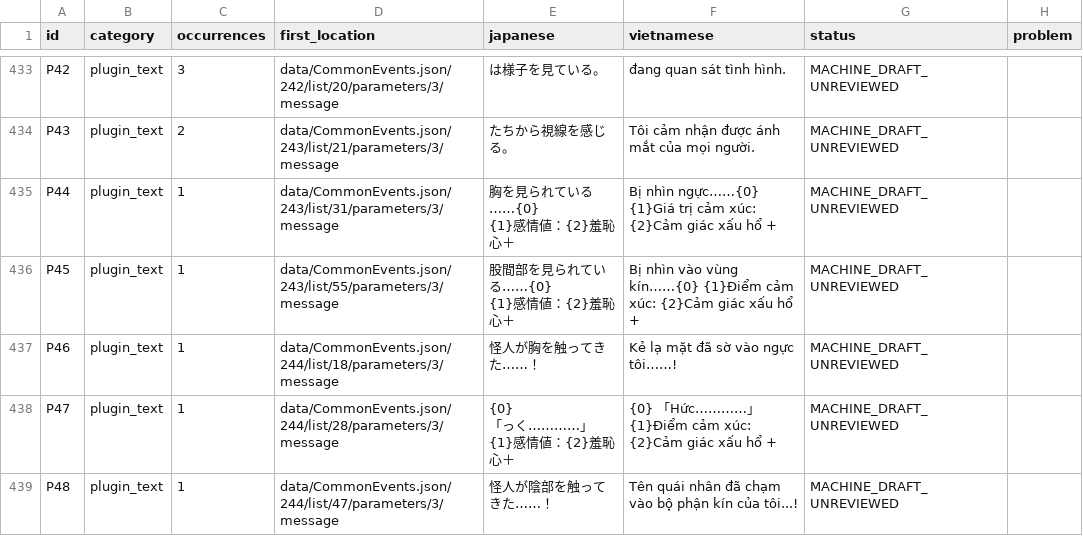
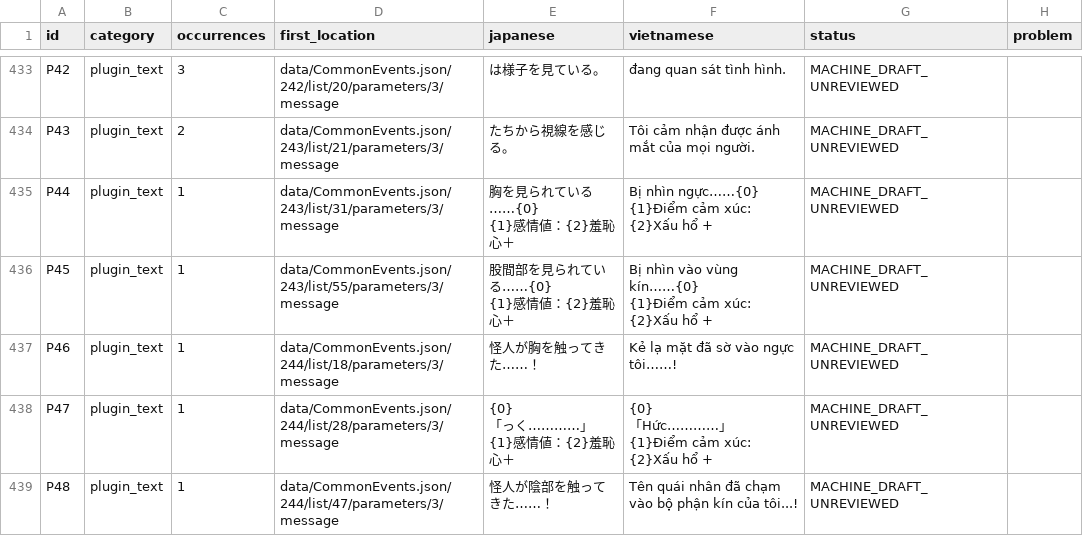
Before and after one commit to Tulivu89/CharacterVault, a CSV file: translation/lara_translation_ledger.csv, drawn as a sheet; only a part is shown, gaps mark what is left out; the diff covers the shown part only.

```diff
--- a/translation/lara_translation_ledger.csv
+++ b/translation/lara_translation_ledger.csv
@@ -495,11 +499,14 @@ P42,plugin_text,3,data/CommonEvents.json/242/list/20/parameters/3/message,は様
 P43,plugin_text,2,data/CommonEvents.json/243/list/21/parameters/3/message,たちから視線を感じる。,Tôi cảm nhận được ánh mắt của mọi người.,MACHINE_DRAFT_UNREVIEWED,
-P44,plugin_text,1,data/CommonEvents.json/243/list/31/parameters/3/message,"胸を見られている……{0}
-　{1}感情値：{2}羞恥心＋",Bị nhìn ngực……{0}　{1}Giá trị cảm xúc: {2}Cảm giác xấu hổ +,MACHINE_DRAFT_UNREVIEWED,
-P45,plugin_text,1,data/CommonEvents.json/243/list/55/parameters/3/message,"股間部を見られている……{0}
-　{1}感情値：{2}羞恥心＋",Bị nhìn vào vùng kín……{0}　{1}Điểm cảm xúc: {2}Cảm giác xấu hổ +,MACHINE_DRAFT_UNREVIEWED,
+P44,plugin_text,1,data/CommonEvents.json/243/list/31/parameters/3/message,"胸を見られている……{0}
+　{1}感情値：{2}羞恥心＋","Bị nhìn ngực……{0}
+　{1}Điểm cảm xúc: {2}Xấu hổ +",MACHINE_DRAFT_UNREVIEWED,
+P45,plugin_text,1,data/CommonEvents.json/243/list/55/parameters/3/message,"股間部を見られている……{0}
+　{1}感情値：{2}羞恥心＋","Bị nhìn vào vùng kín……{0}
+　{1}Điểm cảm xúc: {2}Xấu hổ +",MACHINE_DRAFT_UNREVIEWED,
 P46,plugin_text,1,data/CommonEvents.json/244/list/18/parameters/3/message,怪人が胸を触ってきた……！,Kẻ lạ mặt đã sờ vào ngực tôi……!,MACHINE_DRAFT_UNREVIEWED,
-P47,plugin_text,1,data/CommonEvents.json/244/list/28/parameters/3/message,"{0}
-　「っく…………」
-　{1}感情値：{2}羞恥心＋","{0}　「Hức…………」
-　{1}Điểm cảm xúc: {2}Cảm giác xấu hổ +",MACHINE_DRAFT_UNREVIEWED,
+P47,plugin_text,1,data/CommonEvents.json/244/list/28/parameters/3/message,"{0}
+　「っく…………」
+　{1}感情値：{2}羞恥心＋","{0}
+　「Hức…………」
+　{1}Điểm cảm xúc: {2}Xấu hổ +",MACHINE_DRAFT_UNREVIEWED,
 P48,plugin_text,1,data/CommonEvents.json/244/list/47/parameters/3/message,怪人が陰部を触ってきた……！,Tên quái nhân đã chạm vào bộ phận kín của tôi...!,MACHINE_DRAFT_UNREVIEWED,
```
Also changed, not shown: 23 edited cells elsewhere in this file, 28 other files.
